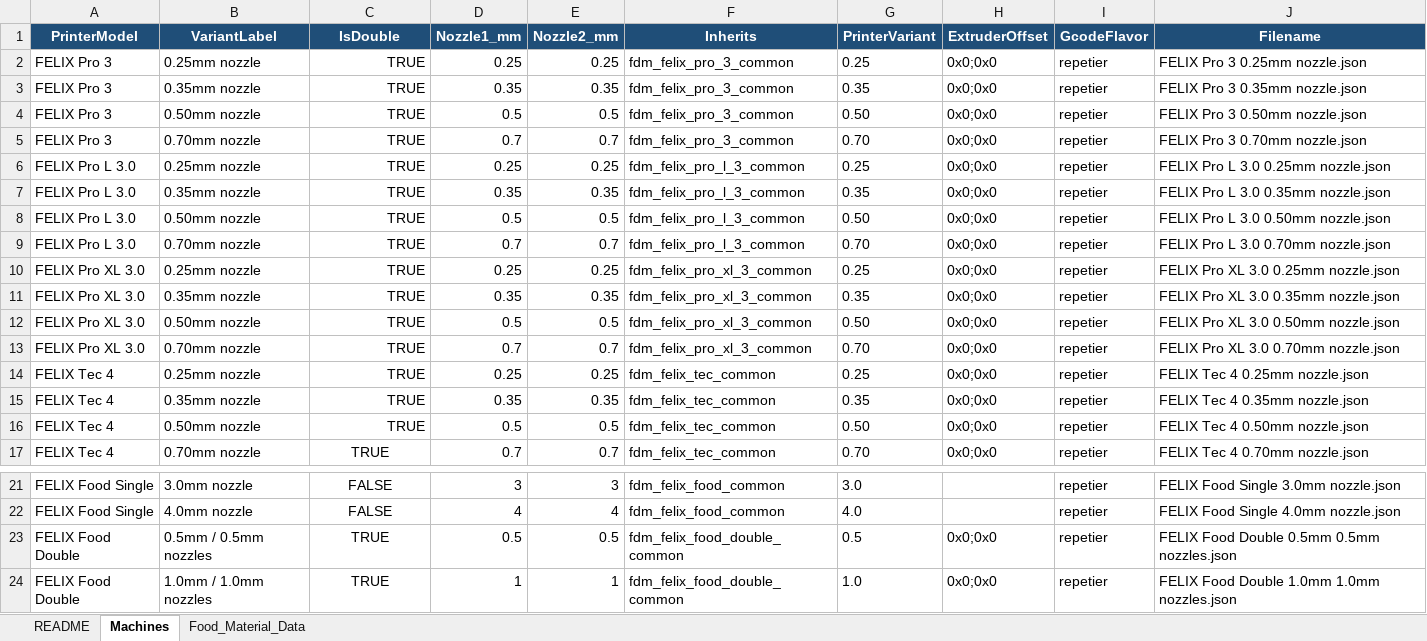
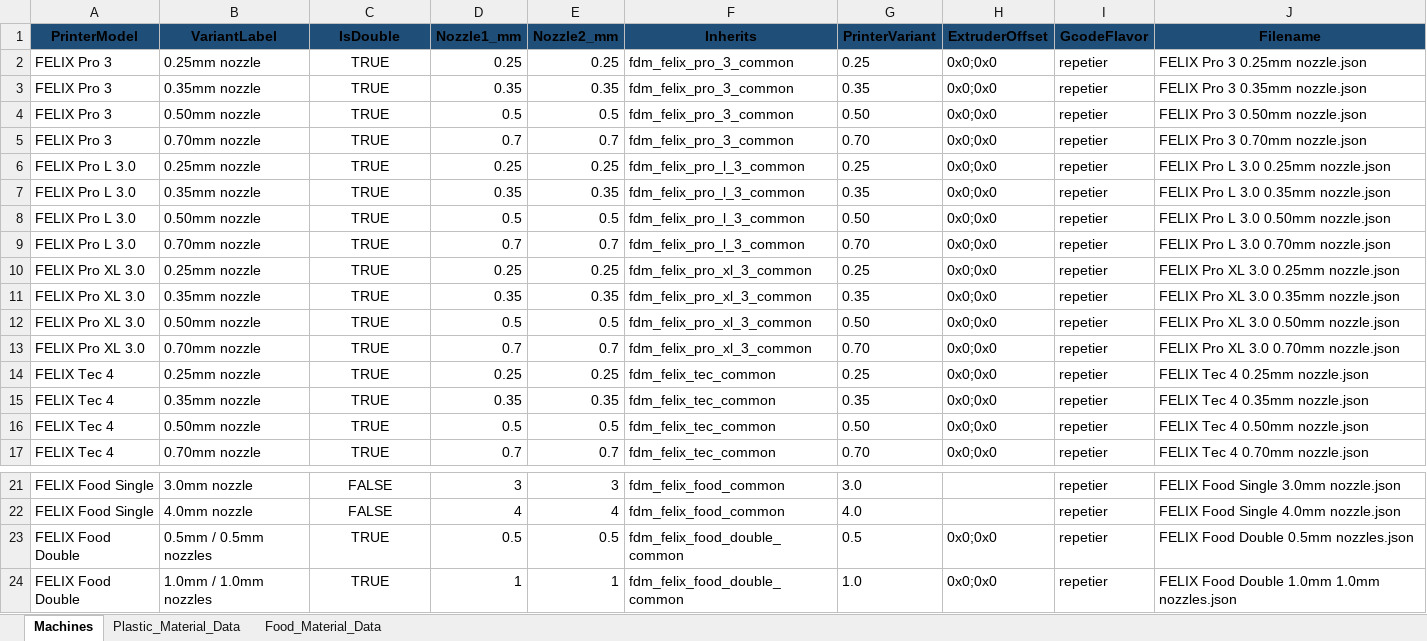
Before and after one commit to FELIXroboticsBV/FELIX-Orca-profile, an Excel workbook: FELIX_OrcaSlicer_DataSource.xlsx, sheet Machines, drawn as a sheet; only a part is shown, gaps mark what is left out; values as stored, in another font and other column widths than the file's, no borders; the diff names each change by its address in the sheet, - before the commit and + after, or states it on an @@ line.

```diff
--- a/FELIX_OrcaSlicer_DataSource.xlsx (sheet Machines)
+++ b/FELIX_OrcaSlicer_DataSource.xlsx (sheet Machines)
-sheet tab: README
+sheet tab: Plastic_Material_Data
-A1:J1 text colour: #FFFFFF
+A1:J1 text colour: black
-C2:C16 alignment: right
+C2:C16 alignment: center
-J23 (Filename): FELIX Food Double 0.5mm 0.5mm nozzles.json
+J23 (Filename): FELIX Food Double 0.5mm nozzles.json
```
Also changed, not shown: sheet Food_Material_Data, 40 other files.
